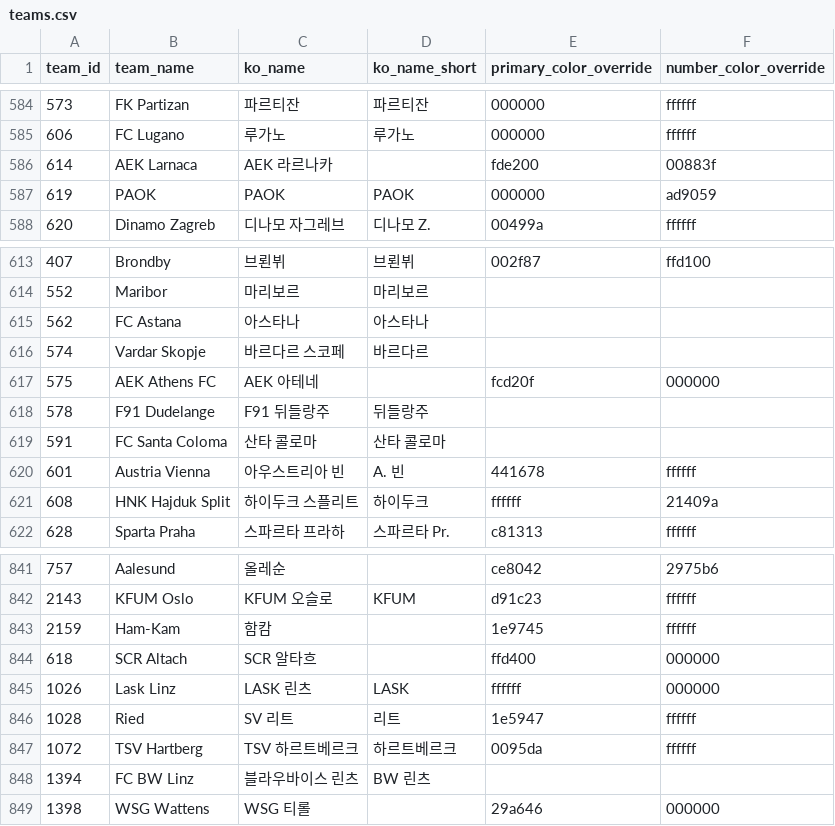
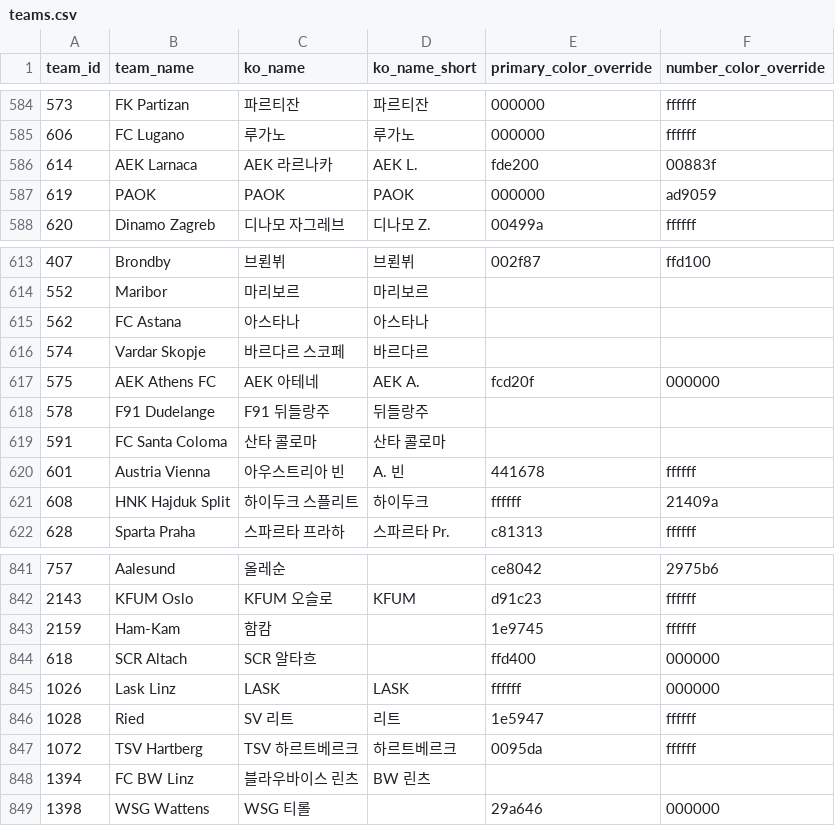
Before and after one commit to bgh1234554/football-obs-backend, a CSV file: src/main/resources/data/teams.csv, drawn as a sheet; only a part is shown, gaps mark what is left out.

```diff
--- a/src/main/resources/data/teams.csv
+++ b/src/main/resources/data/teams.csv
@@ -585,3 +585,3 @@ team_id,team_name,ko_name,ko_name_short,primary_color_override,number_color_over
 606,FC Lugano,루가노,루가노,000000,ffffff
-614,AEK Larnaca,AEK 라르나카,,fde200,00883f
+614,AEK Larnaca,AEK 라르나카,AEK L.,fde200,00883f
 619,PAOK,PAOK,PAOK,000000,ad9059
@@ -616,3 +616,3 @@ team_id,team_name,ko_name,ko_name_short,primary_color_override,number_color_over
 574,Vardar Skopje,바르다르 스코페,바르다르
-575,AEK Athens FC,AEK 아테네,,fcd20f,000000
+575,AEK Athens FC,AEK 아테네,AEK A.,fcd20f,000000
 578,F91 Dudelange,F91 뒤들랑주,뒤들랑주
@@ -844,3 +844,3 @@ team_id,team_name,ko_name,ko_name_short,primary_color_override,number_color_over
 618,SCR Altach,SCR 알타흐,,ffd400,000000
-1026,Lask Linz,LASK 린츠,LASK,ffffff,000000
+1026,Lask Linz,LASK,LASK,ffffff,000000
 1028,Ried,SV 리트,리트,1e5947,ffffff
```
Also changed, not shown: src/main/resources/data/coaches.csv, 1 other file.
